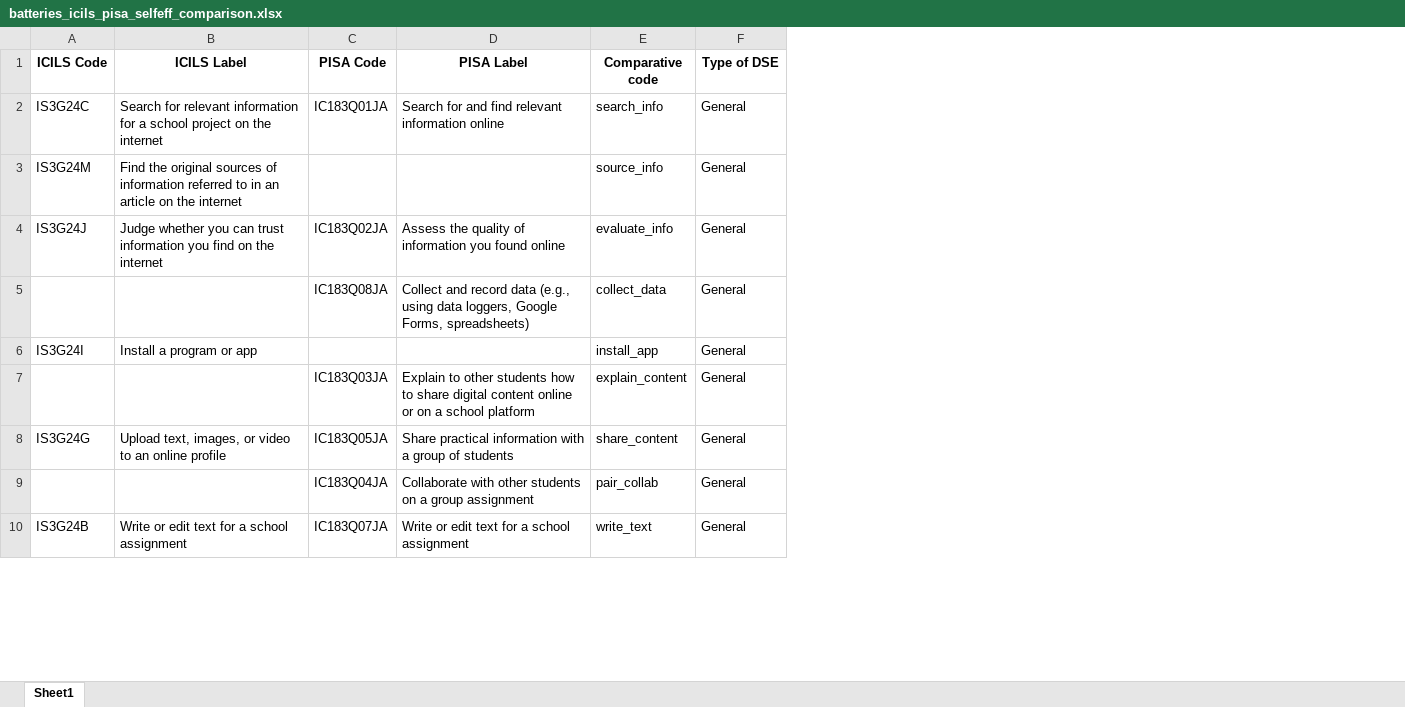
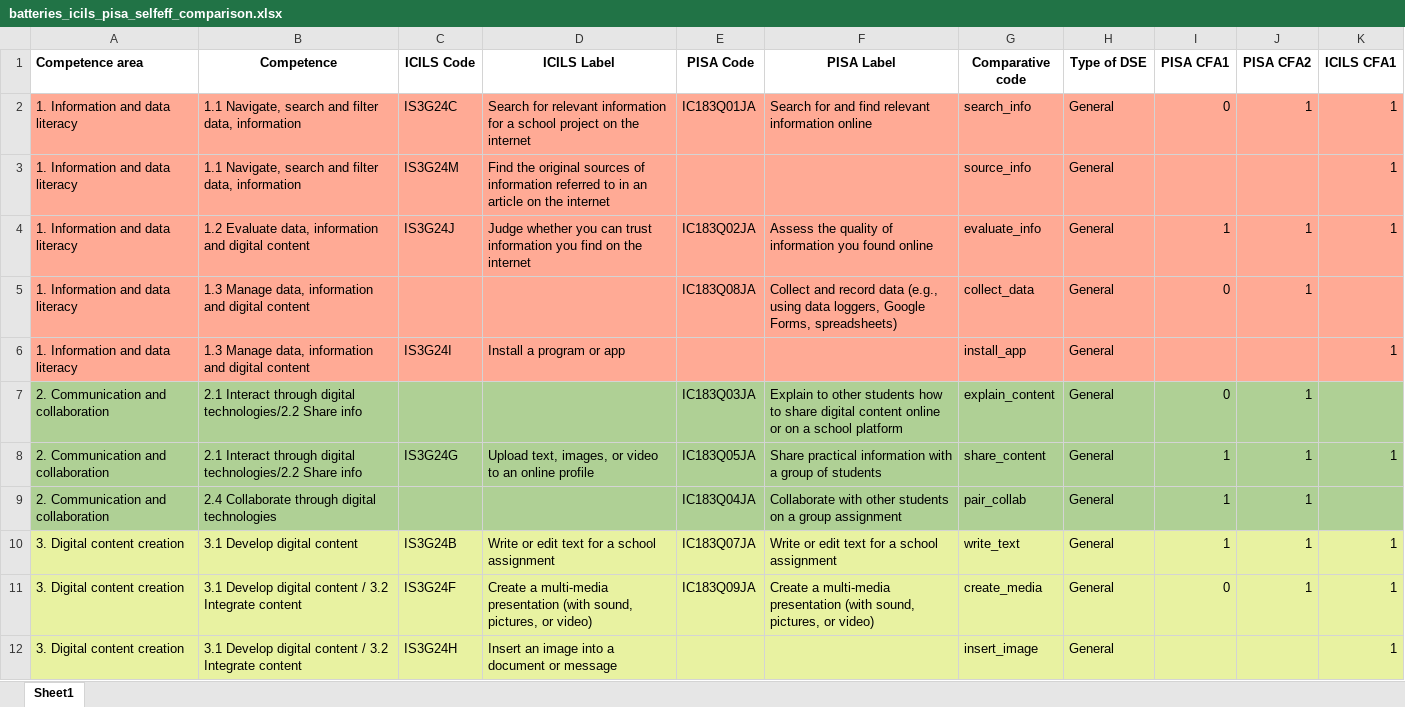
Before and after one commit to milenio-nudos/picils_dse, an Excel workbook: input/documents/batteries_icils_pisa_selfeff_comparison.xlsx, sheet Sheet1, drawn as a sheet; only a part is shown; values as stored, in another font and other column widths than the file's, no borders; addresses are those after the commit; the diff covers the shown part only; the diff names each change by its address in the sheet, - before the commit and + after, or states it on an @@ line.

Commit message:
Pruebas de ajuste e indices de modificación icils y pisa

```diff
--- a/input/documents/batteries_icils_pisa_selfeff_comparison.xlsx (sheet Sheet1)
+++ b/input/documents/batteries_icils_pisa_selfeff_comparison.xlsx (sheet Sheet1)
+column A (Competence area), rows 2-10: 1. Information and data literacy | 1. Information and data literacy | 1. Information and data literacy | 1. Information and data literacy | 1. Information and data literacy | 2. Communication and collaboration | 2. Communication and collaboration | 2. Communication and collaboration | 3. Digital content creation
+column B (Competence), rows 2-10: 1.1 Navigate, search and filter data, information | 1.1 Navigate, search and filter data, information | 1.2 Evaluate data, information and digital content | 1.3 Manage data, information and digital content | 1.3 Manage data, information and digital content | 2.1 Interact through digital technologies/2.2 Share info | 2.1 Interact through digital technologies/2.2 Share info | 2.4 Collaborate through digital technologies | 3.1 Develop digital content
+column I (PISA CFA1), rows 2-10: 0 |  | 1 | 0 |  | 0 | 1 | 1 | 1
+column J (PISA CFA2), rows 2-10: 1 |  | 1 | 1 |  | 1 | 1 | 1 | 1
+column K (ICILS CFA1), rows 2-10: 1 | 1 | 1 |  | 1 |  | 1 |  | 1
-C2:H6 fill: none
+C2:H6 fill: #FFAA95
-C7:H9 fill: none
+C7:H9 fill: #AFD095
-C10:H10 fill: none
+C10:H10 fill: #E8F2A1
+row 11: 3. Digital content creation | 3.1 Develop digital content / 3.2 Integrate content | IS3G24F | Create a multi-media presentation (with sound, pictures, or video) | IC183Q09JA | Create a multi-media presentation (with sound, pictures, or video) | create_media | General | 0 | 1 | 1
+row 12: 3. Digital content creation | 3.1 Develop digital content / 3.2 Integrate content | IS3G24H | Insert an image into a document or message |  |  | insert_image | General |  |  | 1
```
Also changed, not shown: 1 added row, 3 removed rows, 3 edited cells and cell formats elsewhere in this sheet, 4 other files.
